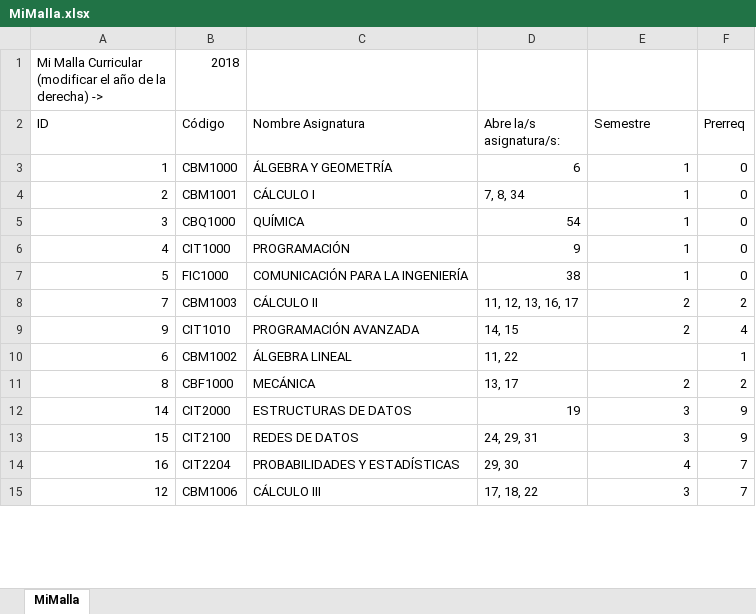
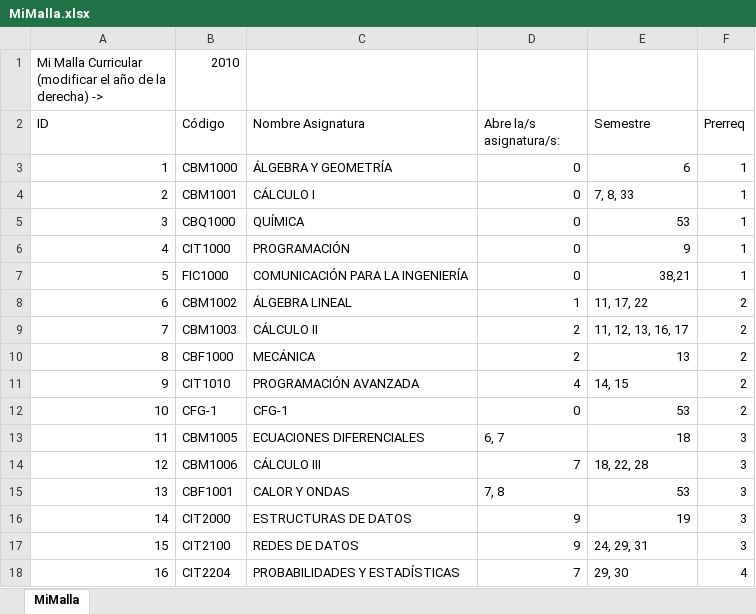
Before and after one commit to agamboar/generador_de_horarios_Practica, an Excel workbook: RutaCritica/MiMalla.xlsx, sheet MiMalla, drawn as a sheet; only a part is shown; values as stored, in another font and other column widths than the file's, no cell formats; charts and pictures not drawn; removed rows and columns are numbered as before the commit, all else as after; the diff covers the shown part only; the diff names each change by its address in the sheet, - before the commit and + after, or states it on an @@ line.

```diff
--- a/RutaCritica/MiMalla.xlsx (sheet MiMalla)
+++ b/RutaCritica/MiMalla.xlsx (sheet MiMalla)
-B1 (Código): 2018
+B1 (Código): 2010
-D3 (Abre la/s asignatura/s:): 6
+D3 (Abre la/s asignatura/s:): 0
-E3 (Semestre): 1
+E3 (Semestre): 6
-F3:F7 (Prerreq): 0
+F3:F7 (Prerreq): 1
-D4 (Abre la/s asignatura/s:): 7, 8, 34
+D4 (Abre la/s asignatura/s:): 0
-E4 (Semestre): 1
+E4 (Semestre): 7, 8, 33
-D5 (Abre la/s asignatura/s:): 54
+D5 (Abre la/s asignatura/s:): 0
-E5 (Semestre): 1
+E5 (Semestre): 53
-D6 (Abre la/s asignatura/s:): 9
+D6 (Abre la/s asignatura/s:): 0
-E6 (Semestre): 1
+E6 (Semestre): 9
-D7 (Abre la/s asignatura/s:): 38
+D7 (Abre la/s asignatura/s:): 0
-E7 (Semestre): 1
+E7 (Semestre): 38,21
+row 8: 6 | CBM1002 | ÁLGEBRA LINEAL | 1 | 11, 17, 22 | 2
-D9 (Abre la/s asignatura/s:): 11, 12, 13, 16, 17
+D9 (Abre la/s asignatura/s:): 2
-E9 (Semestre): 2
+E9 (Semestre): 11, 12, 13, 16, 17
-row 9: 9 | CIT1010 | PROGRAMACIÓN AVANZADA | 14, 15 | 2 | 4
-row 10: 6 | CBM1002 | ÁLGEBRA LINEAL | 11, 22 |  | 1
-D10 (Abre la/s asignatura/s:): 13, 17
+D10 (Abre la/s asignatura/s:): 2
-E10 (Semestre): 2
+E10 (Semestre): 13
+row 11: 9 | CIT1010 | PROGRAMACIÓN AVANZADA | 4 | 14, 15 | 2
+row 12: 10 | CFG-1 | CFG-1 | 0 | 53 | 2
+row 13: 11 | CBM1005 | ECUACIONES DIFERENCIALES | 6, 7 | 18 | 3
+row 14: 12 | CBM1006 | CÁLCULO III | 7 | 18, 22, 28 | 3
+row 15: 13 | CBF1001 | CALOR Y ONDAS | 7, 8 | 53 | 3
-D16 (Abre la/s asignatura/s:): 19
+D16 (Abre la/s asignatura/s:): 9
-E16 (Semestre): 3
+E16 (Semestre): 19
-F16:F17 (Prerreq): 9
+F16:F17 (Prerreq): 3
-D17 (Abre la/s asignatura/s:): 24, 29, 31
+D17 (Abre la/s asignatura/s:): 9
-E17 (Semestre): 3
+E17 (Semestre): 24, 29, 31
-D18 (Abre la/s asignatura/s:): 29, 30
+D18 (Abre la/s asignatura/s:): 7
-E18 (Semestre): 4
+E18 (Semestre): 29, 30
-F18 (Prerreq): 7
+F18 (Prerreq): 4
-row 15: 12 | CBM1006 | CÁLCULO III | 17, 18, 22 | 3 | 7
```
Also changed, not shown: 28 added rows, 2 removed rows and 15 edited cells elsewhere in this sheet, cell formats, RutaCritica/MallaCurricular2010.xlsx, 2 other files.
